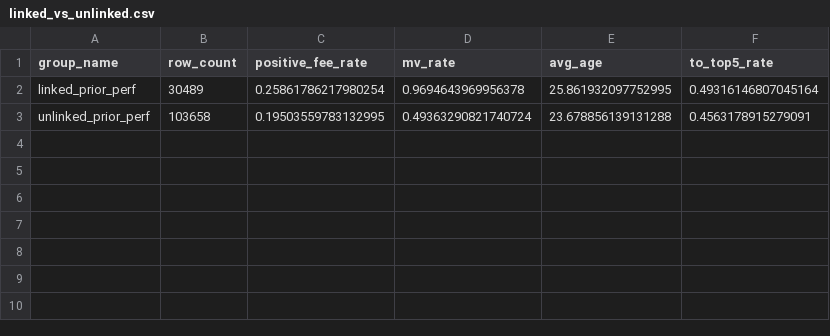
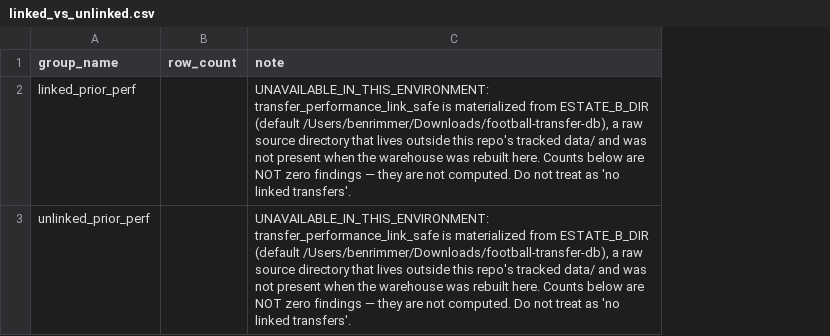
Before and after one commit to benedictprimmer-web/transfer-predictions, a CSV file: reports/data-audit/linked_vs_unlinked.csv, drawn as a sheet; removed rows and columns are numbered as before the commit, all else as after; the diff names each change by its address in the sheet, - before the commit and + after, or states it on an @@ line.

```diff
--- a/reports/data-audit/linked_vs_unlinked.csv
+++ b/reports/data-audit/linked_vs_unlinked.csv
-column C (positive_fee_rate), rows 2-3: 0.25861786217980254 | 0.19503559783132995
-column D (mv_rate), rows 2-3: 0.9694643969956378 | 0.49363290821740724
-column E (avg_age), rows 2-3: 25.861932097752995 | 23.678856139131288
-column F (to_top5_rate), rows 2-3: 0.49316146807045164 | 0.4563178915279091
+column C (note), rows 2-3: UNAVAILABLE_IN_THIS_ENVIRONMENT: transfer_performance_link_safe is materialized from ESTATE_B_DIR (default /Users/benrimmer/Downloads/football-transfer-db), a raw source directory that lives outside this repo's tracked data/ and was not present when the warehouse was rebuilt here. Counts below are NOT zero findings — they are not computed. Do not treat as 'no linked transfers'. | UNAVAILABLE_IN_THIS_ENVIRONMENT: transfer_performance_link_safe is materialized from ESTATE_B_DIR (default /Users/benrimmer/Downloads/football-transfer-db), a raw source directory that lives outside this repo's tracked data/ and was not present when the warehouse was rebuilt here. Counts below are NOT zero findings — they are not computed. Do not treat as 'no linked transfers'.
-B2 (row_count): 30489
+B2 (row_count): (empty)
-B3 (row_count): 103658
+B3 (row_count): (empty)
```
Also changed, not shown: data/money/scout_arsenal.csv, reports/data-audit/existing_results.csv, 10 other files.
